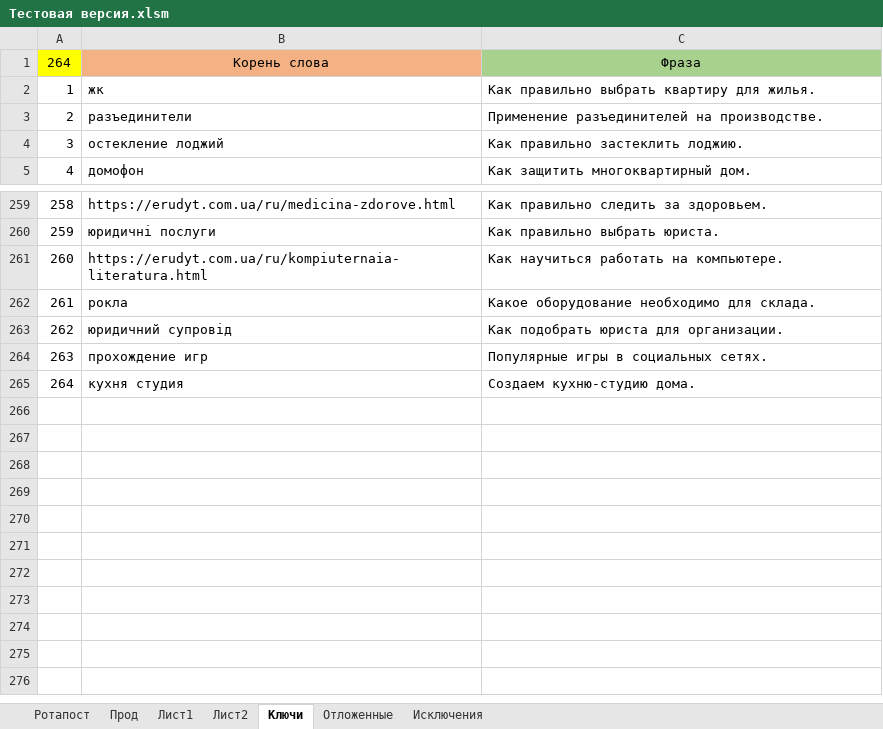
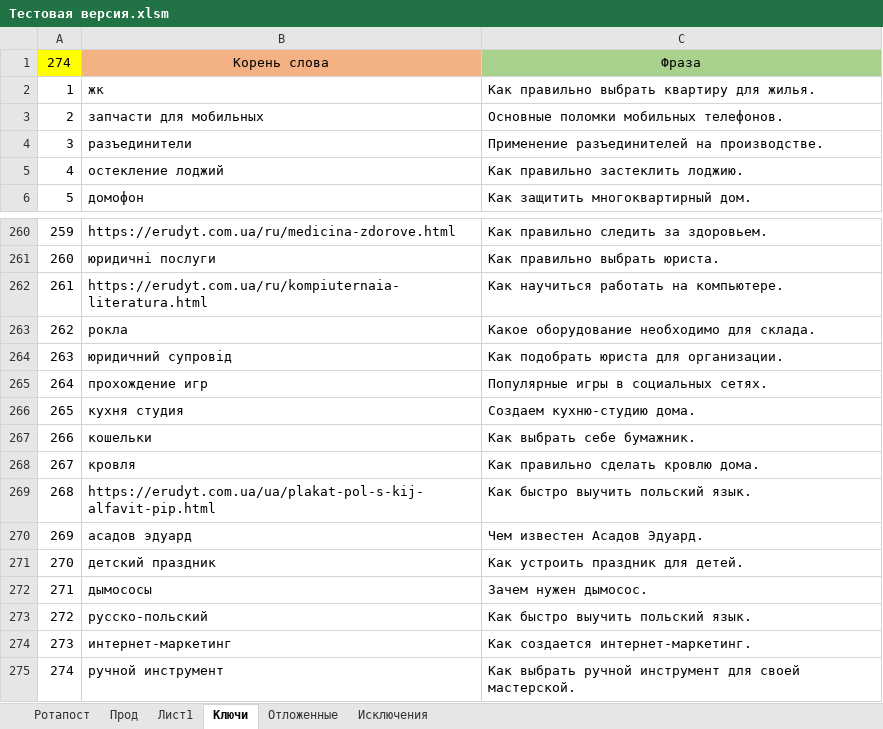
Before and after one commit to Goodron1981/MyMacros-master, an Excel workbook: Тестовая версия.xlsm, sheet Ключи, drawn as a sheet; only a part is shown, gaps mark what is left out; values as stored, in another font and other column widths than the file's, no borders; the diff names each change by its address in the sheet, - before the commit and + after, or states it on an @@ line.

```diff
--- a/Тестовая версия.xlsm (sheet Ключи)
+++ b/Тестовая версия.xlsm (sheet Ключи)
-sheet tab: Лист2
@@ column A renumbered between rows 1 and 266 @@
+row 3: 2 | запчасти для мобильных | Основные поломки мобильных телефонов.
+row 267: 266 | кошельки | Как выбрать себе бумажник.
+row 268: 267 | кровля | Как правильно сделать кровлю дома.
+row 269: 268 | https://erudyt.com.ua/ua/plakat-pol-s-kij-alfavit-pip.html | Как быстро выучить польский язык.
+row 270: 269 | асадов эдуард | Чем известен Асадов Эдуард.
+row 271: 270 | детский праздник | Как устроить праздник для детей.
+row 272: 271 | дымососы | Зачем нужен дымосос.
+row 273: 272 | русско-польский | Как быстро выучить польский язык.
+row 274: 273 | интернет-маркетинг | Как создается интернет-маркетинг.
+row 275: 274 | ручной инструмент | Как выбрать ручной инструмент для своей мастерской.
```
Also changed, not shown: sheet Прод, sheet Ротапост, sheet Отложенные, hidden cells, charts or pictures.
